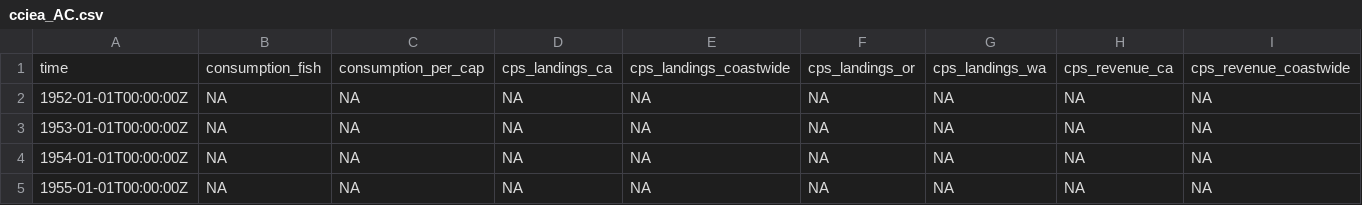
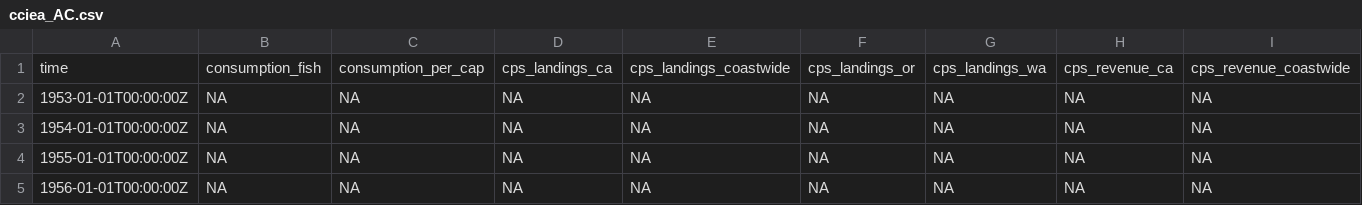
Before and after one commit to NatashaAHardy/r3-exercises, a CSV file: data/cciea_AC.csv, drawn as a sheet; only a part is shown; the shorter side is filled out with more unchanged rows; rows hold the shown columns only; the diff names each change by its address in the sheet, - before the commit and + after, or states it on an @@ line.

```diff
--- a/data/cciea_AC.csv
+++ b/data/cciea_AC.csv
-row 2: 1952-01-01T00:00:00Z | NA | NA | NA | NA | NA | NA | NA | NA
```
Also changed, not shown: 2 other files.
